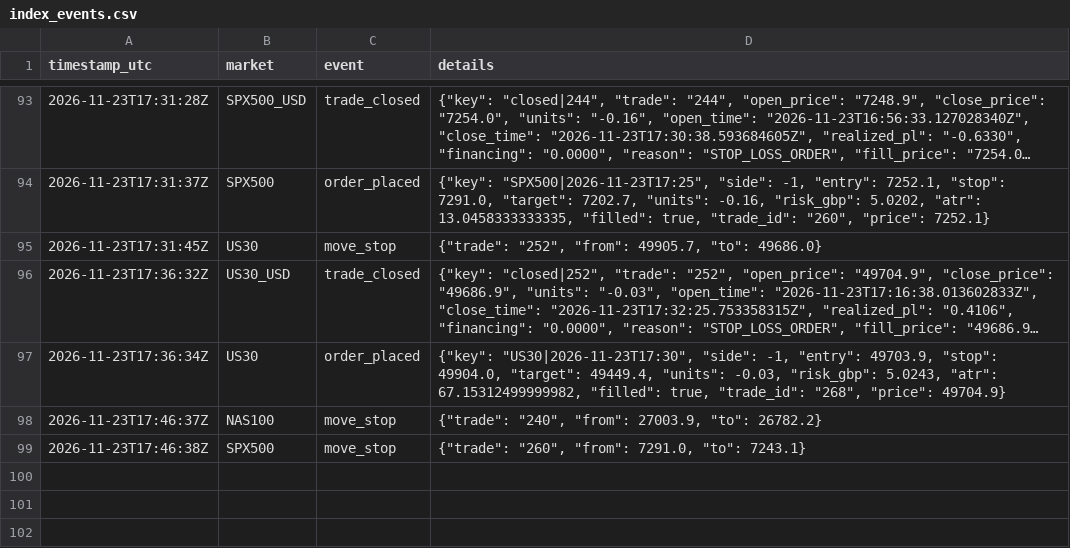
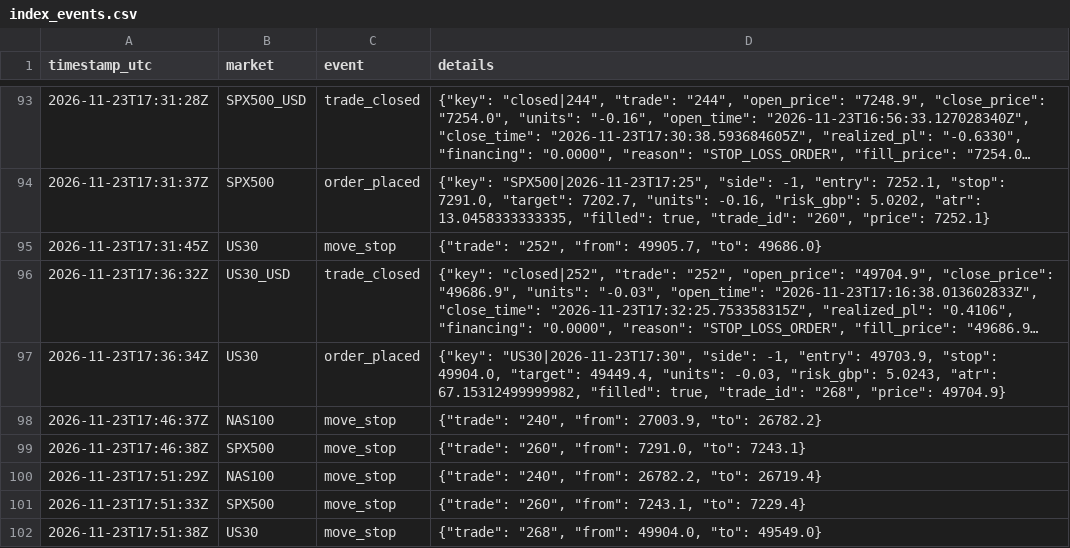
Before and after one commit to joemoney888/index, a CSV file: logs/index_events.csv, drawn as a sheet; only a part is shown, gaps mark what is left out; long unchanged cells end in ….

Commit message:
index run 2026-11-23T17:51:38Z

```diff
--- a/logs/index_events.csv
+++ b/logs/index_events.csv
@@ -99 +99,4 @@ timestamp_utc,market,event,details
 2026-11-23T17:46:38Z,SPX500,move_stop,"{""trade"": ""260"", ""from"": 7291.0, ""to"": 7243.1}"
+2026-11-23T17:51:29Z,NAS100,move_stop,"{""trade"": ""240"", ""from"": 26782.2, ""to"": 26719.4}"
+2026-11-23T17:51:33Z,SPX500,move_stop,"{""trade"": ""260"", ""from"": 7243.1, ""to"": 7229.4}"
+2026-11-23T17:51:38Z,US30,move_stop,"{""trade"": ""268"", ""from"": 49904.0, ""to"": 49549.0}"
```
